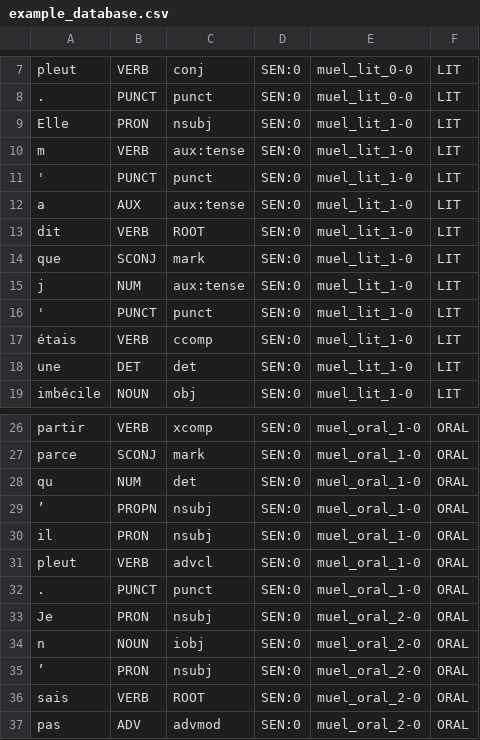
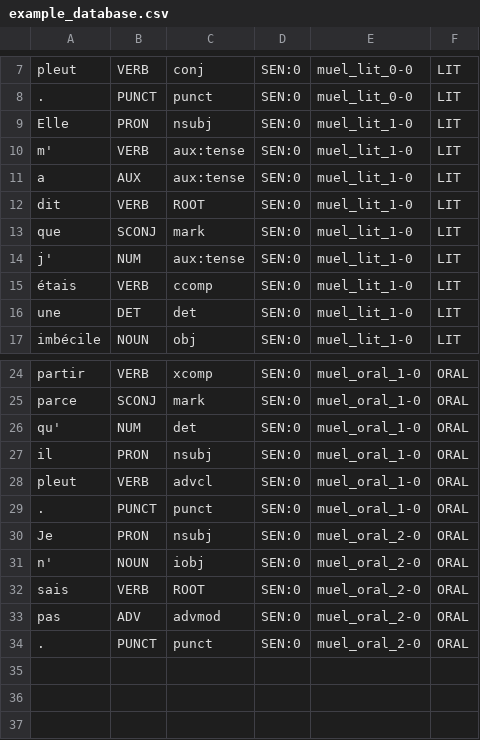
Before and after one commit to ESC-Linguistic-Baselines/Teki, a CSV file: app_user_resources/user_databases/example_database.csv, drawn as a sheet; only a part is shown, gaps mark what is left out; the shorter side is filled out with more unchanged rows.

```diff
--- a/app_user_resources/user_databases/example_database.csv
+++ b/app_user_resources/user_databases/example_database.csv
@@ -9,4 +9,3 @@ pleut,VERB,conj,SEN:0,muel_lit_0-0,LIT
 Elle,PRON,nsubj,SEN:0,muel_lit_1-0,LIT
-m,VERB,aux:tense,SEN:0,muel_lit_1-0,LIT
-',PUNCT,punct,SEN:0,muel_lit_1-0,LIT
+m',VERB,aux:tense,SEN:0,muel_lit_1-0,LIT
 a,AUX,aux:tense,SEN:0,muel_lit_1-0,LIT
@@ -14,4 +13,3 @@ dit,VERB,ROOT,SEN:0,muel_lit_1-0,LIT
 que,SCONJ,mark,SEN:0,muel_lit_1-0,LIT
-j,NUM,aux:tense,SEN:0,muel_lit_1-0,LIT
-',PUNCT,punct,SEN:0,muel_lit_1-0,LIT
+j',NUM,aux:tense,SEN:0,muel_lit_1-0,LIT
 étais,VERB,ccomp,SEN:0,muel_lit_1-0,LIT
@@ -27,4 +25,3 @@ partir,VERB,xcomp,SEN:0,muel_oral_1-0,ORAL
 parce,SCONJ,mark,SEN:0,muel_oral_1-0,ORAL
-qu,NUM,det,SEN:0,muel_oral_1-0,ORAL
-’,PROPN,nsubj,SEN:0,muel_oral_1-0,ORAL
+qu',NUM,det,SEN:0,muel_oral_1-0,ORAL
 il,PRON,nsubj,SEN:0,muel_oral_1-0,ORAL
@@ -33,4 +30,3 @@ pleut,VERB,advcl,SEN:0,muel_oral_1-0,ORAL
 Je,PRON,nsubj,SEN:0,muel_oral_2-0,ORAL
-n,NOUN,iobj,SEN:0,muel_oral_2-0,ORAL
-’,PRON,nsubj,SEN:0,muel_oral_2-0,ORAL
+n',NOUN,iobj,SEN:0,muel_oral_2-0,ORAL
 sais,VERB,ROOT,SEN:0,muel_oral_2-0,ORAL
```
Also changed, not shown: 3 other files.
